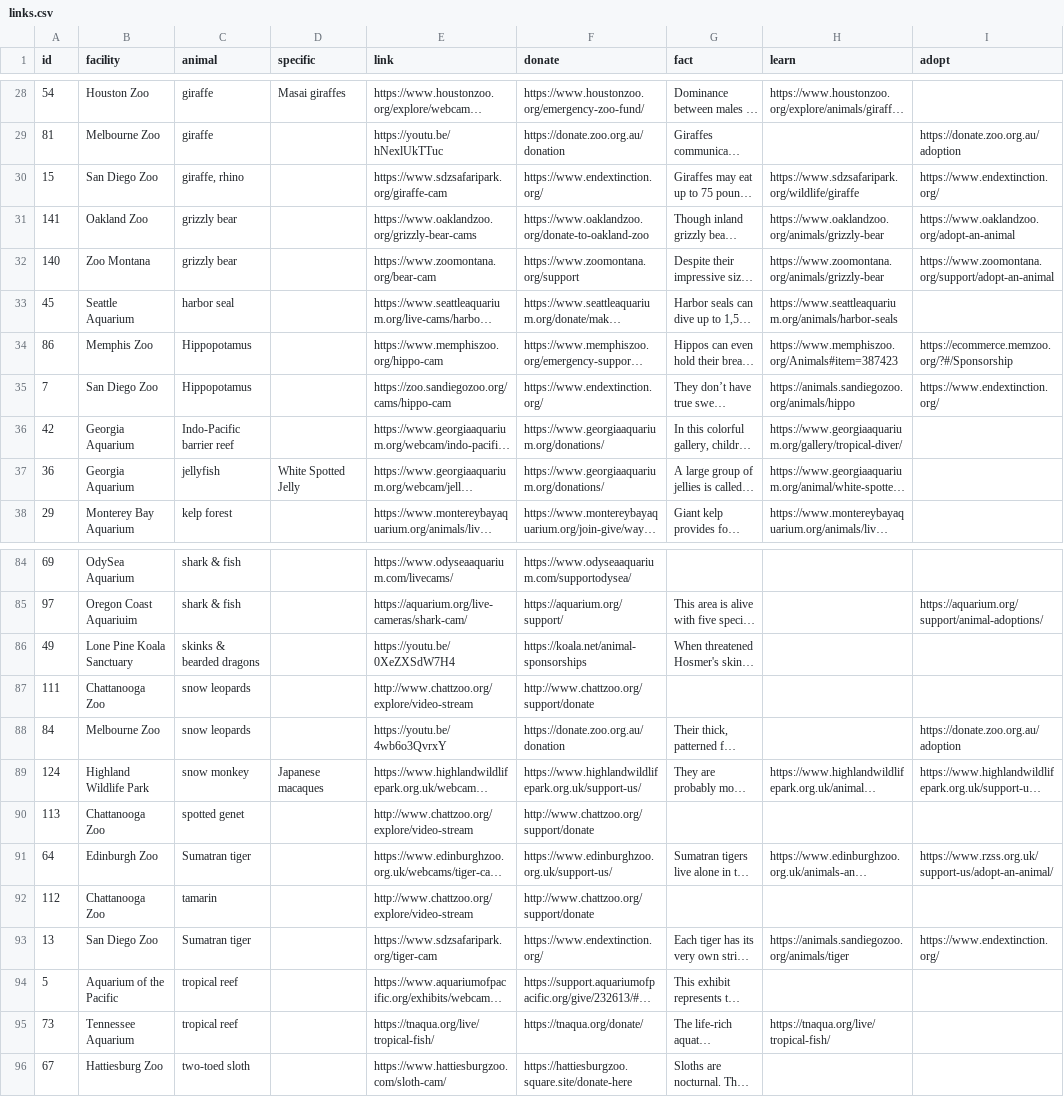
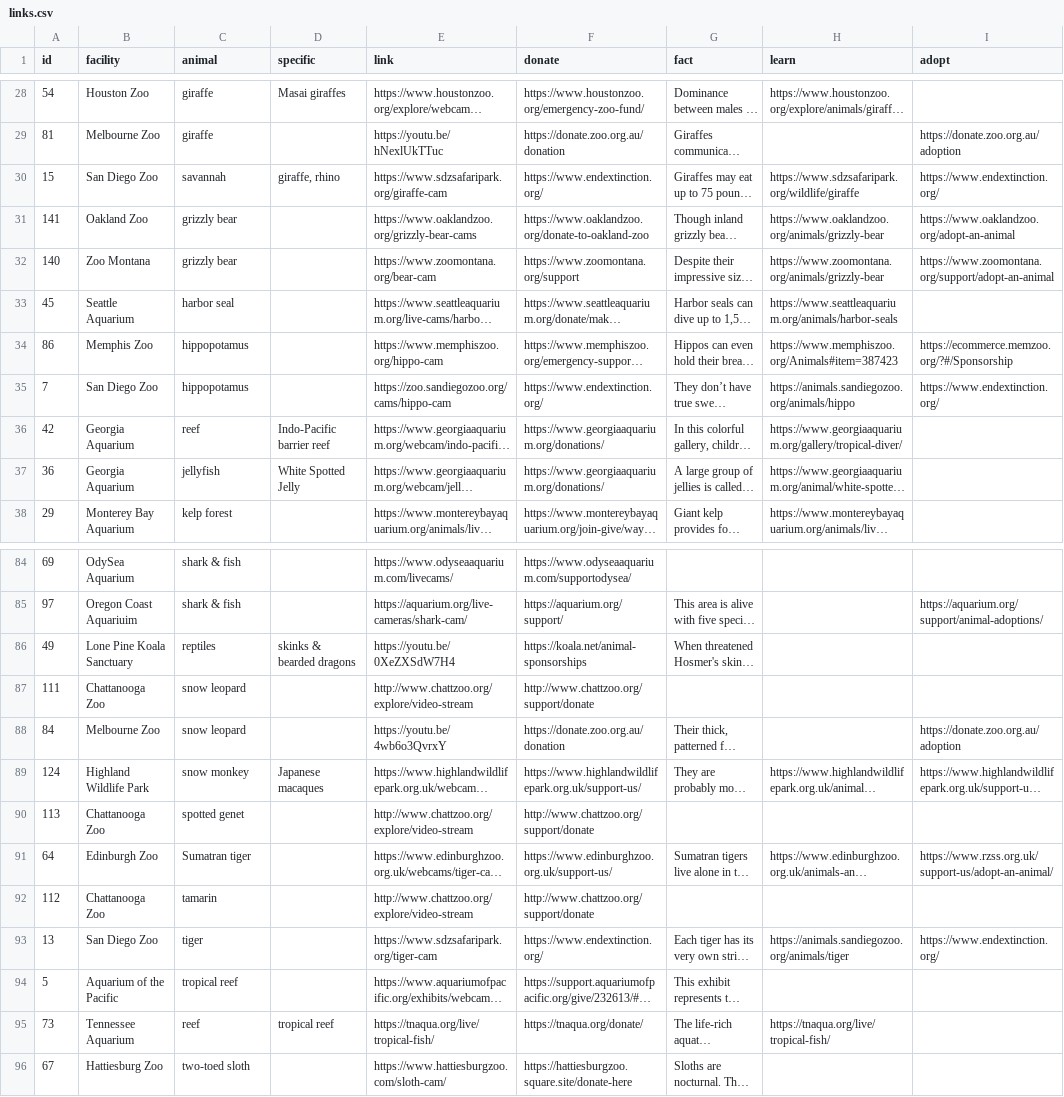
Before and after one commit to the-pudding/zoo-web, a CSV file: src/assets/data/links.csv, drawn as a sheet; only a part is shown, gaps mark what is left out; long unchanged cells end in …; the diff covers the shown part only; the diff names each change by its address in the sheet, - before the commit and + after, or states it on an @@ line.

```diff
--- a/src/assets/data/links.csv
+++ b/src/assets/data/links.csv
-C30 (animal): giraffe, rhino
+C30 (animal): savannah
-D30 (specific): (empty)
+D30 (specific): giraffe, rhino
-C34:C35 (animal): Hippopotamus
+C34:C35 (animal): hippopotamus
-C36 (animal): Indo-Pacific barrier reef
+C36 (animal): reef
-D36 (specific): (empty)
+D36 (specific): Indo-Pacific barrier reef
-C86 (animal): skinks & bearded dragons
+C86 (animal): reptiles
-D86 (specific): (empty)
+D86 (specific): skinks & bearded dragons
-C87:C88 (animal): snow leopards
+C87:C88 (animal): snow leopard
-C93 (animal): Sumatran tiger
+C93 (animal): tiger
-C95 (animal): tropical reef
+C95 (animal): reef
-D95 (specific): (empty)
+D95 (specific): tropical reef
```
Also changed, not shown: 21 edited cells elsewhere in this file, src/assets/data/arrangement.csv, 34 other files.
